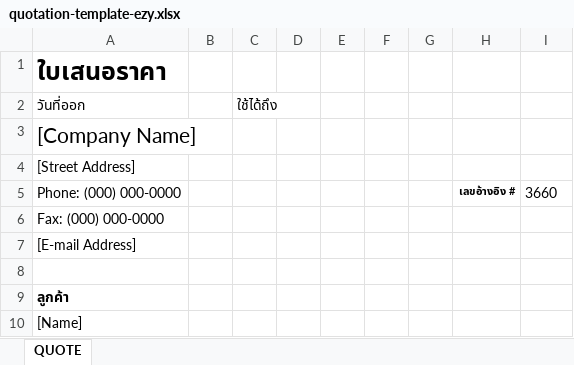
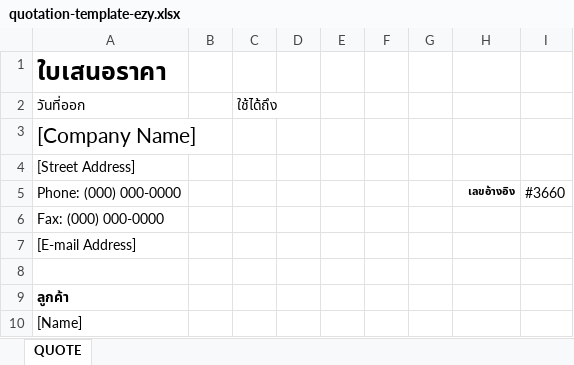
Before and after one commit to Icutethinkbeyond/ezyaccount_nextjs, an Excel workbook: public/templates/quotation-template-ezy.xlsx, sheet QUOTE, drawn as a sheet; only a part is shown; values as stored, in another font and other column widths than the file's, no borders; charts and pictures not drawn; the diff names each change by its address in the sheet, - before the commit and + after, or states it on an @@ line.

Commit message:
templates ex getcell

```diff
--- a/public/templates/quotation-template-ezy.xlsx (sheet QUOTE)
+++ b/public/templates/quotation-template-ezy.xlsx (sheet QUOTE)
-H5: เลขอ้างอิง #
+H5: เลขอ้างอิง
-I5: 3660
+I5: #3660
```
Also changed, not shown: charts or pictures, 1 other file.
